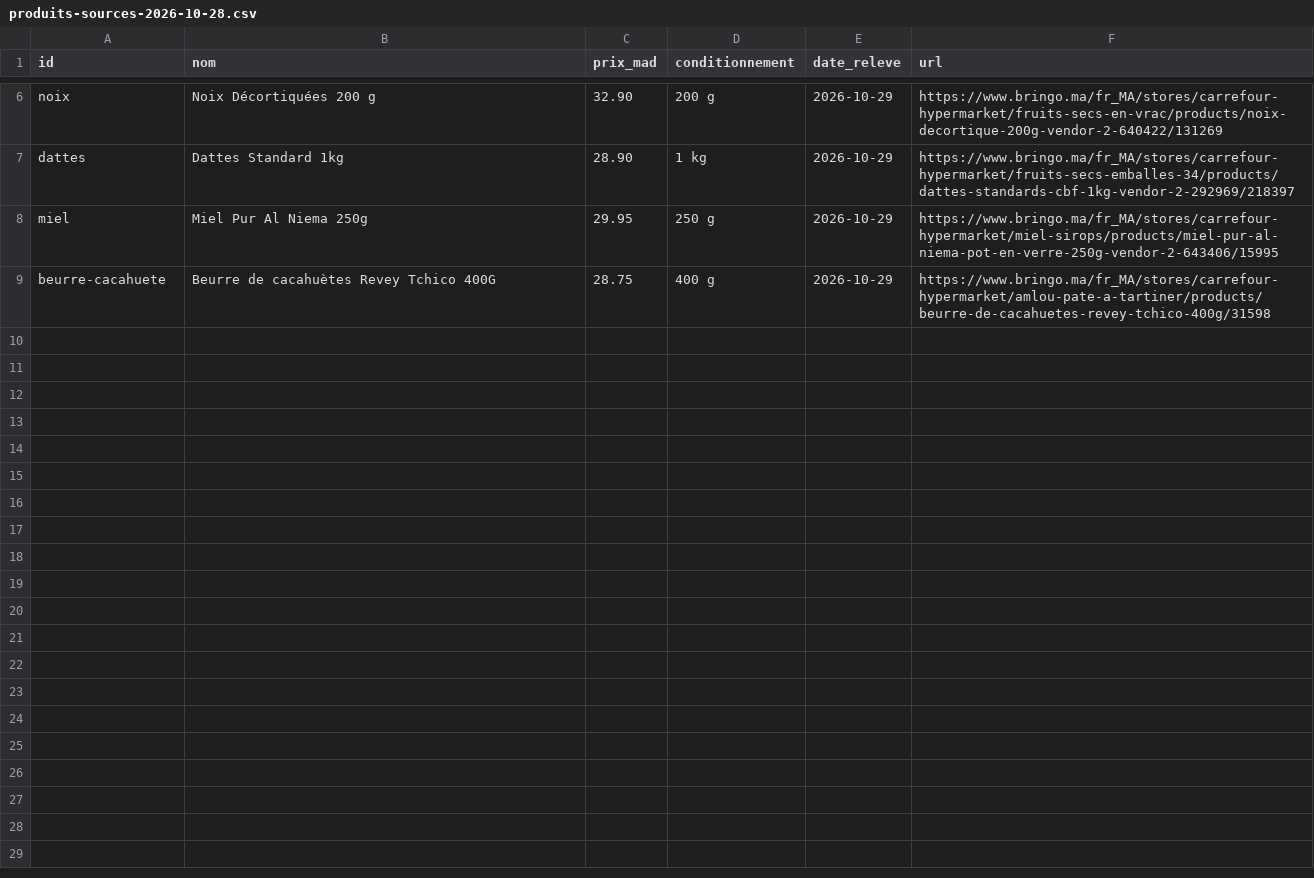
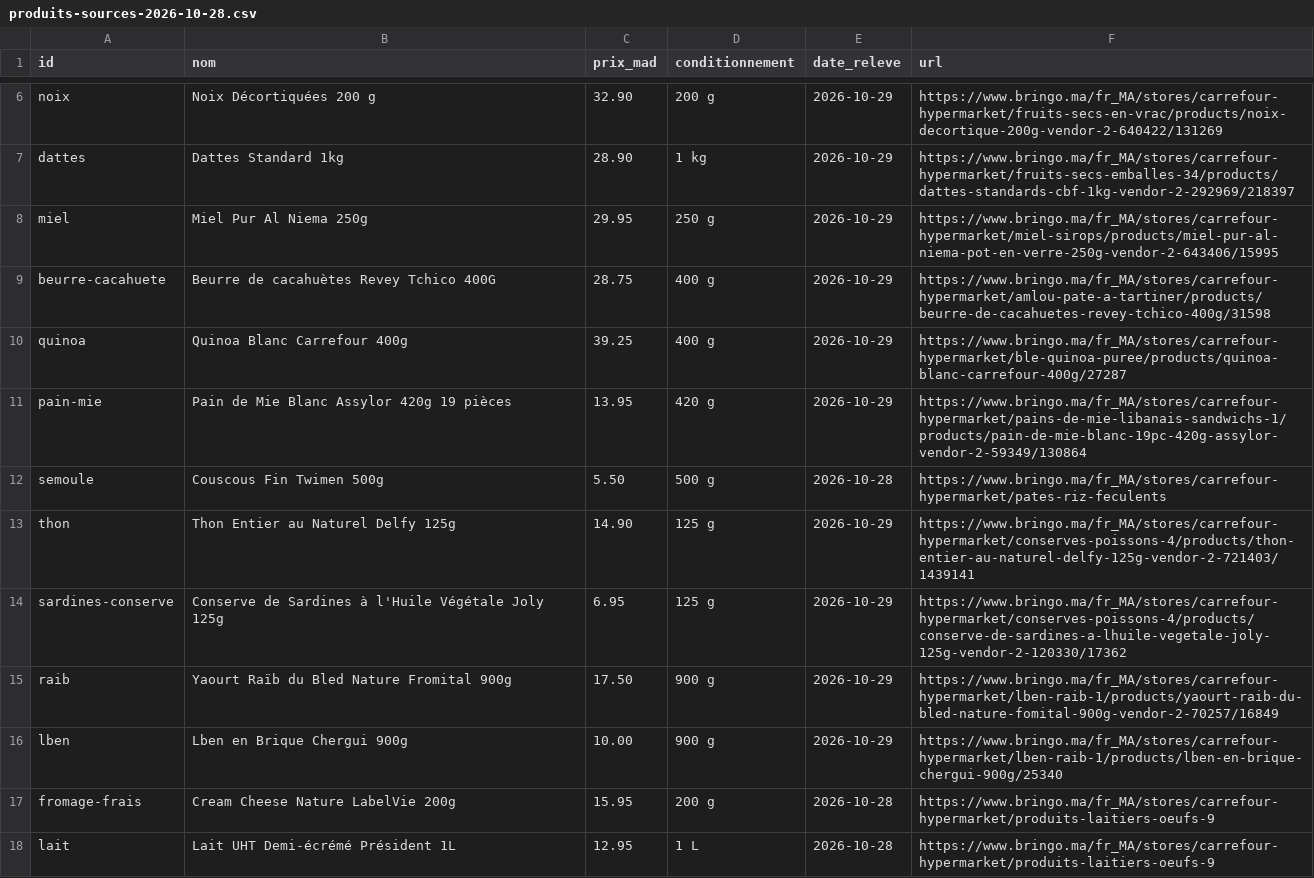
Before and after one commit to AdmGlry/carnivorema, a CSV file: data/produits-sources-2026-10-28.csv, drawn as a sheet; only a part is shown, gaps mark what is left out; the diff covers the shown part only.

```diff
--- a/data/produits-sources-2026-10-28.csv
+++ b/data/produits-sources-2026-10-28.csv
@@ -9 +9,10 @@ miel,Miel Pur Al Niema 250g,29.95,250 g,2026-10-29,https://www.bringo.ma/fr_MA/s
 beurre-cacahuete,Beurre de cacahuètes Revey Tchico 400G,28.75,400 g,2026-10-29,https://www.bringo.ma/fr_MA/stores/carrefour-hypermarket/amlou-pate-a-tartiner/products/beurre-de-cacahuetes-revey-tchico-400g/31598
+quinoa,Quinoa Blanc Carrefour 400g,39.25,400 g,2026-10-29,https://www.bringo.ma/fr_MA/stores/carrefour-hypermarket/ble-quinoa-puree/products/quinoa-blanc-carrefour-400g/27287
+pain-mie,Pain de Mie Blanc Assylor 420g 19 pièces,13.95,420 g,2026-10-29,https://www.bringo.ma/fr_MA/stores/carrefour-hypermarket/pains-de-mie-libanais-sandwichs-1/products/pain-de-mie-blanc-19pc-420g-assylor-vendor-2-59349/130864
+semoule,Couscous Fin Twimen 500g,5.50,500 g,2026-10-28,https://www.bringo.ma/fr_MA/stores/carrefour-hypermarket/pates-riz-feculents
+thon,Thon Entier au Naturel Delfy 125g,14.90,125 g,2026-10-29,https://www.bringo.ma/fr_MA/stores/carrefour-hypermarket/conserves-poissons-4/products/thon-entier-au-naturel-delfy-125g-vendor-2-721403/1439141
+sardines-conserve,Conserve de Sardines à l'Huile Végétale Joly 125g,6.95,125 g,2026-10-29,https://www.bringo.ma/fr_MA/stores/carrefour-hypermarket/conserves-poissons-4/products/conserve-de-sardines-a-lhuile-vegetale-joly-125g-vendor-2-120330/17362
+raib,Yaourt Raïb du Bled Nature Fromital 900g,17.50,900 g,2026-10-29,https://www.bringo.ma/fr_MA/stores/carrefour-hypermarket/lben-raib-1/products/yaourt-raib-du-bled-nature-fomital-900g-vendor-2-70257/16849
+lben,Lben en Brique Chergui 900g,10.00,900 g,2026-10-29,https://www.bringo.ma/fr_MA/stores/carrefour-hypermarket/lben-raib-1/products/lben-en-brique-chergui-900g/25340
+fromage-frais,Cream Cheese Nature LabelVie 200g,15.95,200 g,2026-10-28,https://www.bringo.ma/fr_MA/stores/carrefour-hypermarket/produits-laitiers-oeufs-9
+lait,Lait UHT Demi-écrémé Président 1L,12.95,1 L,2026-10-28,https://www.bringo.ma/fr_MA/stores/carrefour-hypermarket/produits-laitiers-oeufs-9
```
Also changed, not shown: 9 added rows elsewhere in this file, 1 other file.
